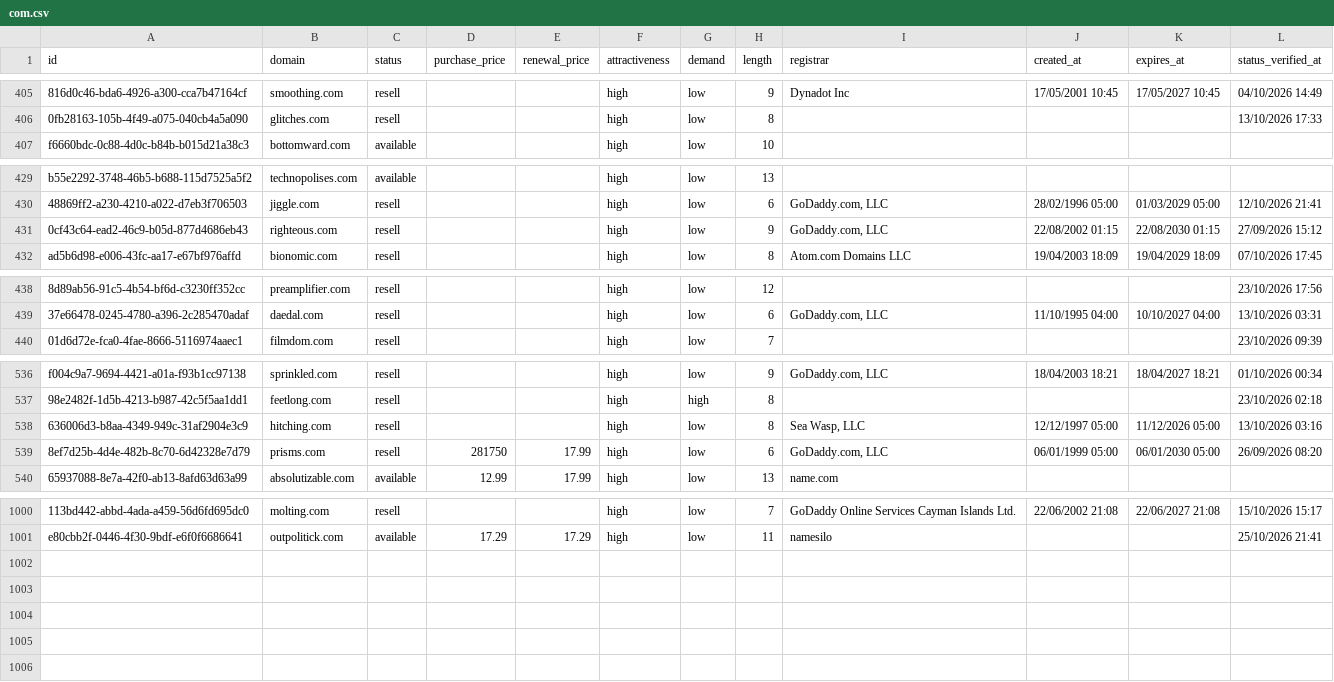
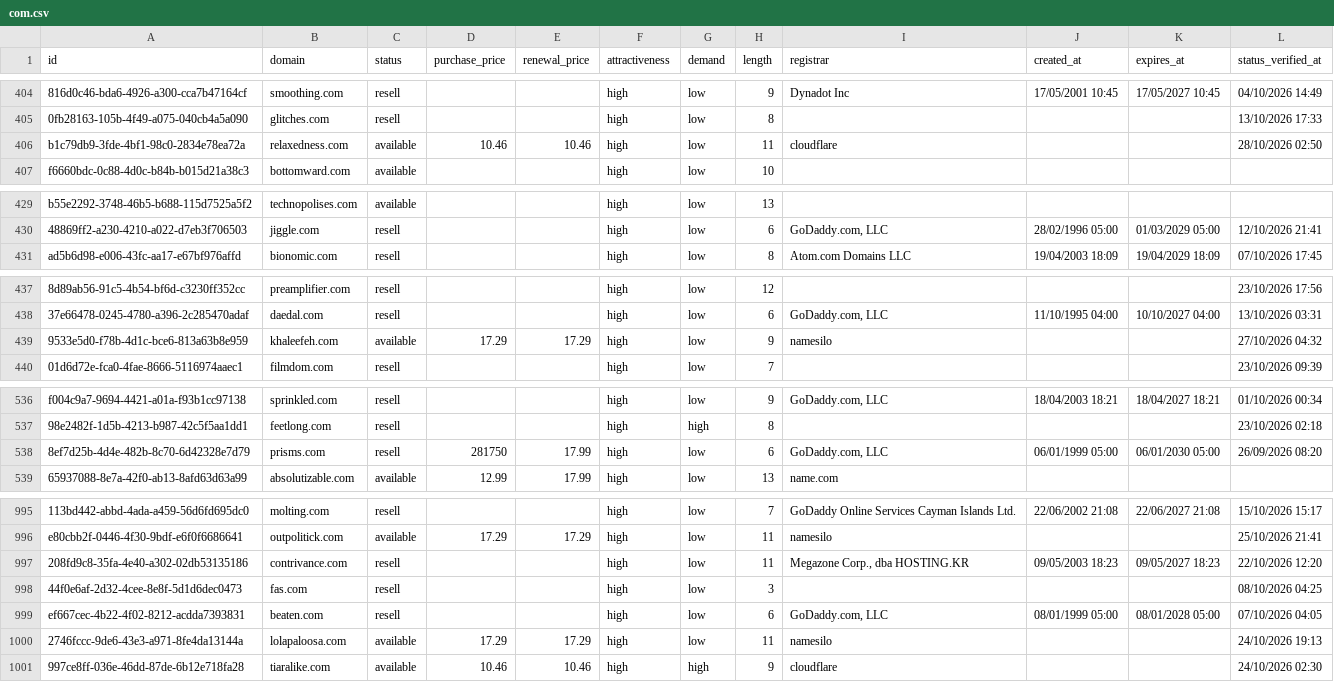
Before and after one commit to UniqueDomains/com-oneword-domains, a CSV file: com.csv, drawn as a sheet; only a part is shown, gaps mark what is left out; removed rows and columns are numbered as before the commit, all else as after; the diff covers the shown part only; the diff names each change by its address in the sheet, - before the commit and + after, or states it on an @@ line.

```diff
--- a/com.csv
+++ b/com.csv
+row 406: b1c79db9-3fde-4bf1-98c0-2834e78ea72a | relaxedness.com | available | 10.46 | 10.46 | high | low | 11 | cloudflare |  |  | 28/10/2026 02:50
-row 431: 0cf43c64-ead2-46c9-b05d-877d4686eb43 | righteous.com | resell |  |  | high | low | 9 | GoDaddy.com, LLC | 22/08/2002 01:15 | 22/08/2030 01:15 | 27/09/2026 15:12
+row 439: 9533e5d0-f78b-4d1c-bce6-813a63b8e959 | khaleefeh.com | available | 17.29 | 17.29 | high | low | 9 | namesilo |  |  | 27/10/2026 04:32
-row 538: 636006d3-b8aa-4349-949c-31af2904e3c9 | hitching.com | resell |  |  | high | low | 8 | Sea Wasp, LLC | 12/12/1997 05:00 | 11/12/2026 05:00 | 13/10/2026 03:16
+row 997: 208fd9c8-35fa-4e40-a302-02db53135186 | contrivance.com | resell |  |  | high | low | 11 | Megazone Corp., dba HOSTING.KR | 09/05/2003 18:23 | 09/05/2027 18:23 | 22/10/2026 12:20
+row 998: 44f0e6af-2d32-4cee-8e8f-5d1d6dec0473 | fas.com | resell |  |  | high | low | 3 |  |  |  | 08/10/2026 04:25
+row 999: ef667cec-4b22-4f02-8212-acdda7393831 | beaten.com | resell |  |  | high | low | 6 | GoDaddy.com, LLC | 08/01/1999 05:00 | 08/01/2028 05:00 | 07/10/2026 04:05
+row 1000: 2746fccc-9de6-43e3-a971-8fe4da13144a | lolapaloosa.com | available | 17.29 | 17.29 | high | low | 11 | namesilo |  |  | 24/10/2026 19:13
+row 1001: 997ce8ff-036e-46dd-87de-6b12e718fa28 | tiaralike.com | available | 10.46 | 10.46 | high | high | 9 | cloudflare |  |  | 24/10/2026 02:30
```
Also changed, not shown: 5 removed rows and 16 edited cells elsewhere in this file, 4 other files.
